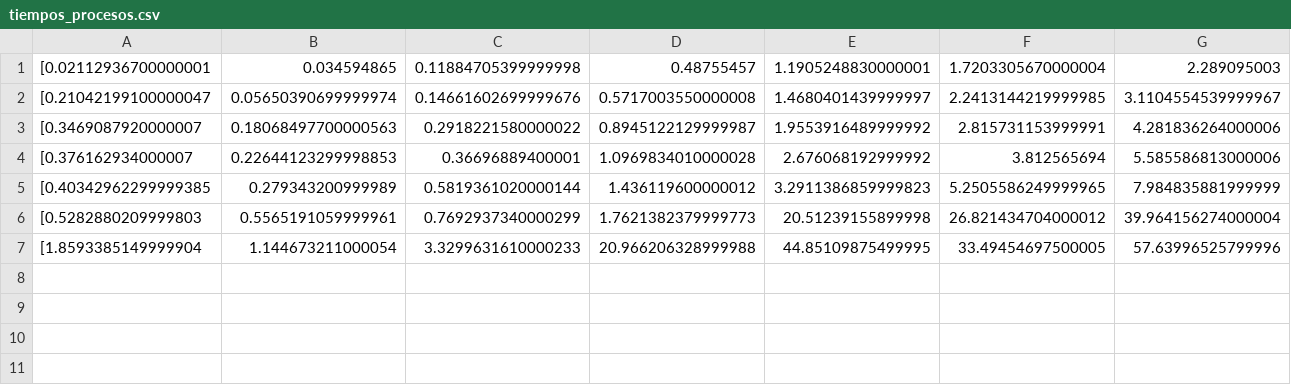
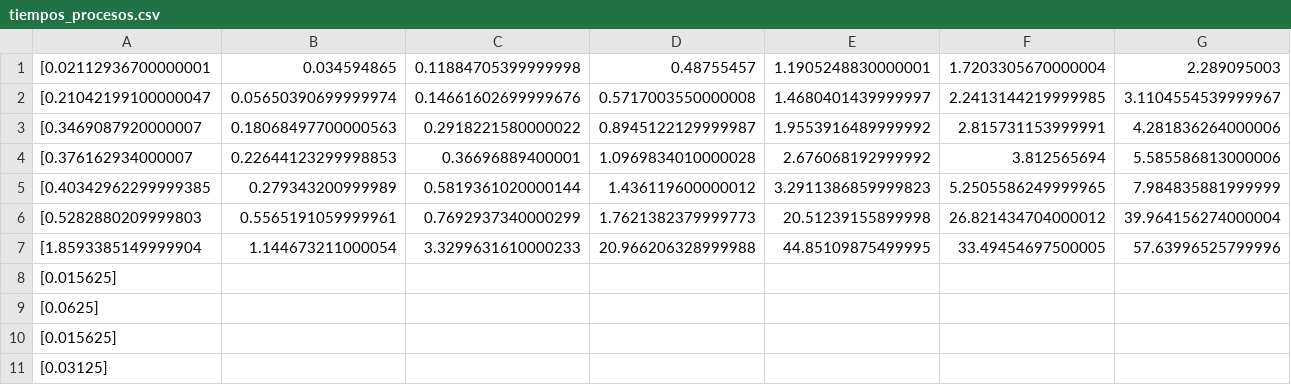
Before and after one commit to AnderGGomez/matrices, a CSV file: multiprocesos/tiempos_procesos.csv, drawn as a sheet; only a part is shown; rows hold the shown columns only; the diff names each change by its address in the sheet, - before the commit and + after, or states it on an @@ line.

```diff
--- a/multiprocesos/tiempos_procesos.csv
+++ b/multiprocesos/tiempos_procesos.csv
+row 8: [0.015625]
+row 9: [0.0625]
+row 10: [0.015625]
+row 11: [0.03125]
```
Also changed, not shown: 5 other files.
